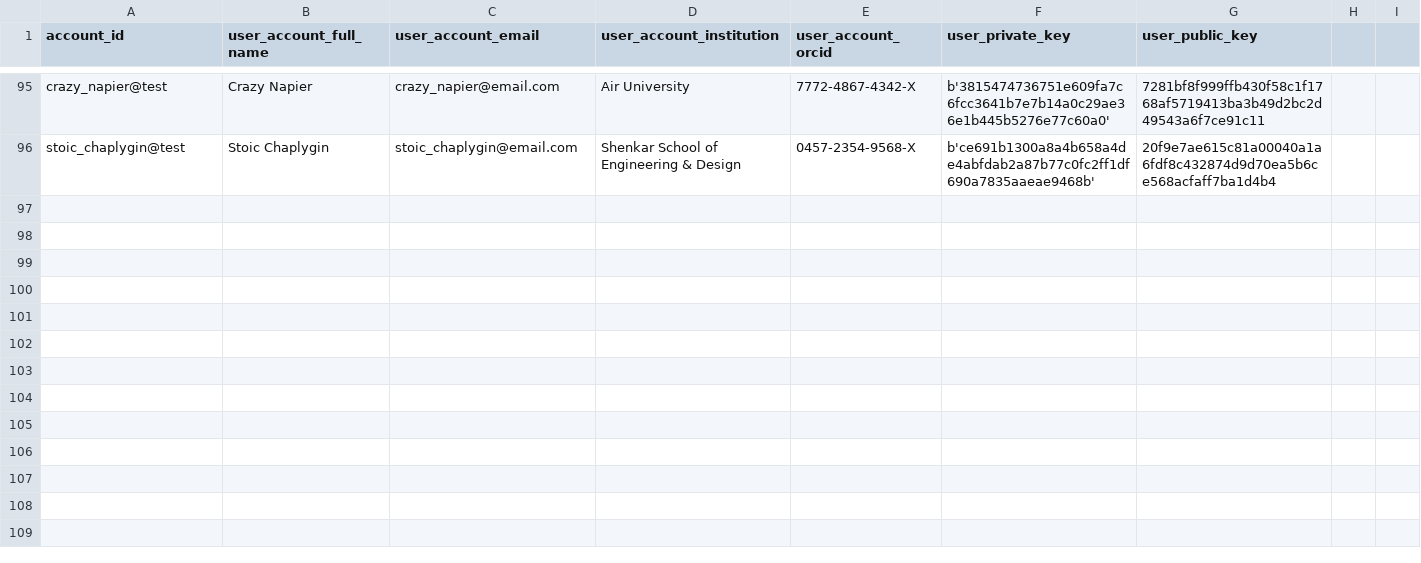
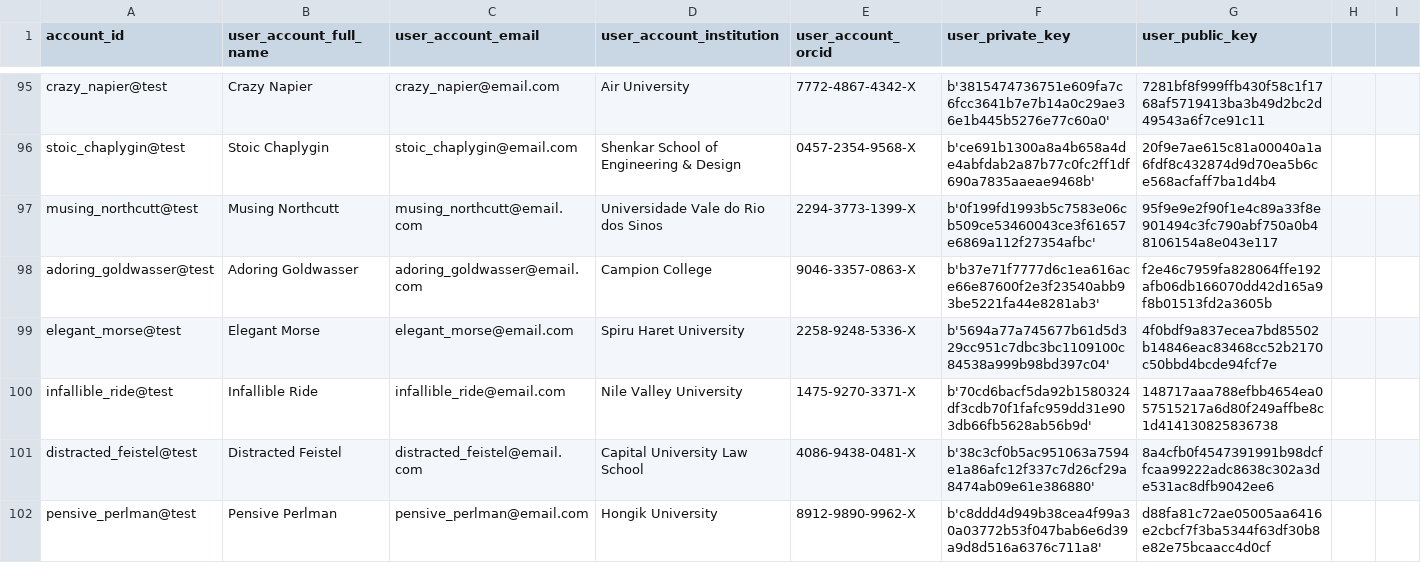
Before and after one commit to OliveiraEdu/d-OSP, a CSV file: datasets/accounts.csv, drawn as a sheet; only a part is shown, gaps mark what is left out; the diff names each change by its address in the sheet, - before the commit and + after, or states it on an @@ line.

```diff
--- a/datasets/accounts.csv
+++ b/datasets/accounts.csv
+row 97: musing_northcutt@test | Musing Northcutt | musing_northcutt@email.com | Universidade Vale do Rio dos Sinos | 2294-3773-1399-X | b'0f199fd1993b5c7583e06cb509ce53460043ce3f61657e6869a112f27354afbc' | 95f9e9e2f90f1e4c89a33f8e901494c3fc790abf750a0b48106154a8e043e117
+row 98: adoring_goldwasser@test | Adoring Goldwasser | adoring_goldwasser@email.com | Campion College | 9046-3357-0863-X | b'b37e71f7777d6c1ea616ace66e87600f2e3f23540abb93be5221fa44e8281ab3' | f2e46c7959fa828064ffe192afb06db166070dd42d165a9f8b01513fd2a3605b
+row 99: elegant_morse@test | Elegant Morse | elegant_morse@email.com | Spiru Haret University | 2258-9248-5336-X | b'5694a77a745677b61d5d329cc951c7dbc3bc1109100c84538a999b98bd397c04' | 4f0bdf9a837ecea7bd85502b14846eac83468cc52b2170c50bbd4bcde94fcf7e
+row 100: infallible_ride@test | Infallible Ride | infallible_ride@email.com | Nile Valley University | 1475-9270-3371-X | b'70cd6bacf5da92b1580324df3cdb70f1fafc959dd31e903db66fb5628ab56b9d' | 148717aaa788efbb4654ea057515217a6d80f249affbe8c1d414130825836738
+row 101: distracted_feistel@test | Distracted Feistel | distracted_feistel@email.com | Capital University Law School | 4086-9438-0481-X | b'38c3cf0b5ac951063a7594e1a86afc12f337c7d26cf29a8474ab09e61e386880' | 8a4cfb0f4547391991b98dcffcaa99222adc8638c302a3de531ac8dfb9042ee6
+row 102: pensive_perlman@test | Pensive Perlman | pensive_perlman@email.com | Hongik University | 8912-9890-9962-X | b'c8ddd4d949b38cea4f99a30a03772b53f047bab6e6d39a9d8d516a6376c711a8' | d88fa81c72ae05005aa6416e2cbcf7f3ba5344f63df30b8e82e75bcaacc4d0cf
```
Also changed, not shown: datasets/projects.csv, 3 other files.
